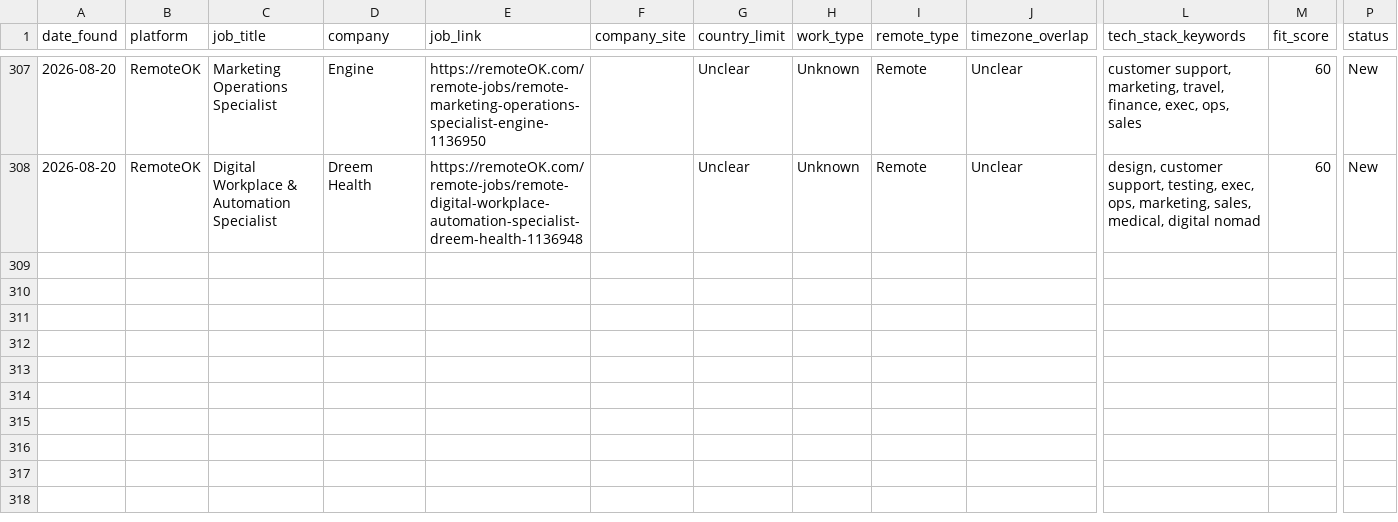
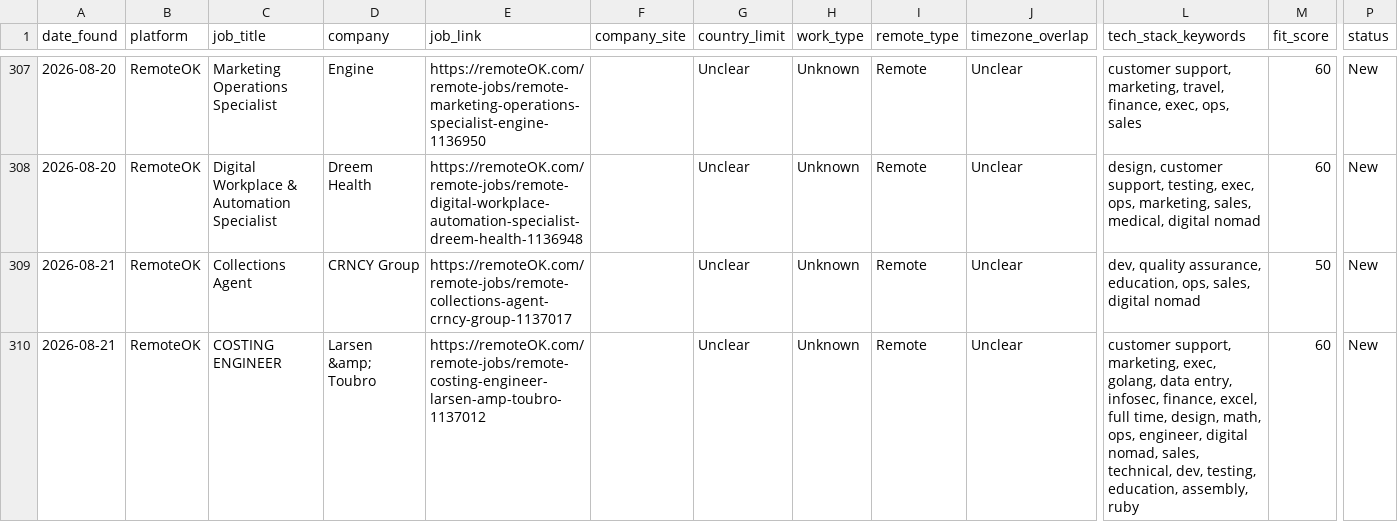
Before and after one commit to Aresss615/job_bot, a CSV file: data/leads.csv, drawn as a sheet; only a part is shown, gaps mark what is left out; rows hold the shown columns only; the diff names each change by its address in the sheet, - before the commit and + after, or states it on an @@ line.

```diff
--- a/data/leads.csv
+++ b/data/leads.csv
+row 309: 2026-08-21 | RemoteOK | Collections Agent | CRNCY Group | https://remoteOK.com/remote-jobs/remote-collections-agent-crncy-group-1137017 |  | Unclear | Unknown | Remote | Unclear | dev, quality assurance, education, ops, sales, digital nomad | 50 | New
+row 310: 2026-08-21 | RemoteOK | COSTING ENGINEER | Larsen &amp; Toubro | https://remoteOK.com/remote-jobs/remote-costing-engineer-larsen-amp-toubro-1137012 |  | Unclear | Unknown | Remote | Unclear | customer support, marketing, exec, golang, data entry, infosec, finance, excel, full time, design, math, ops, engineer, digital nomad, sales, technical, dev, testing, education, assembly, ruby | 60 | New
```
